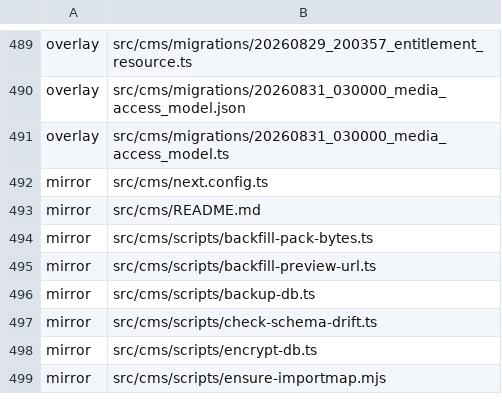
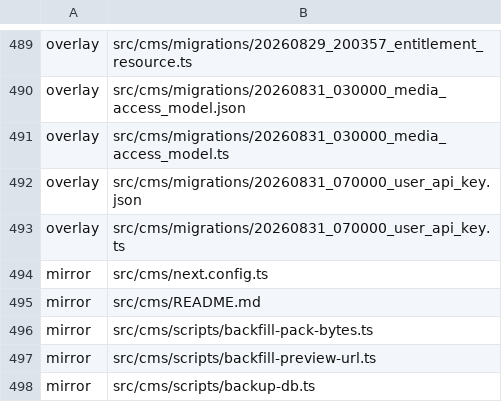
Before and after one commit to Vovanda/WebHolyGrail, a TSV file: template-registry.tsv, drawn as a sheet; only a part is shown, gaps mark what is left out; the shorter side is filled out with more unchanged rows; the diff names each change by its address in the sheet, - before the commit and + after, or states it on an @@ line.

```diff
--- a/template-registry.tsv
+++ b/template-registry.tsv
+row 492: overlay | src/cms/migrations/20260831_070000_user_api_key.json
+row 493: overlay | src/cms/migrations/20260831_070000_user_api_key.ts
```
Also changed, not shown: 4 other files.
